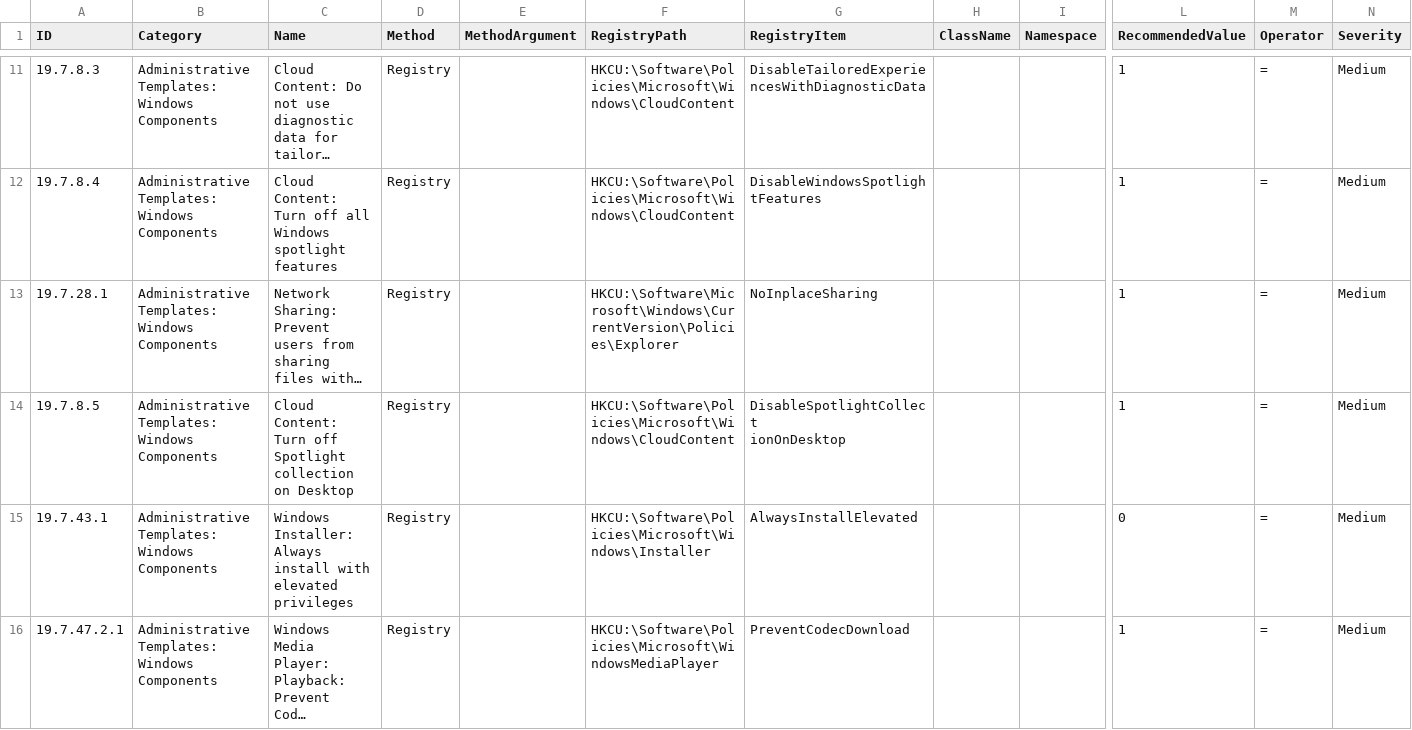
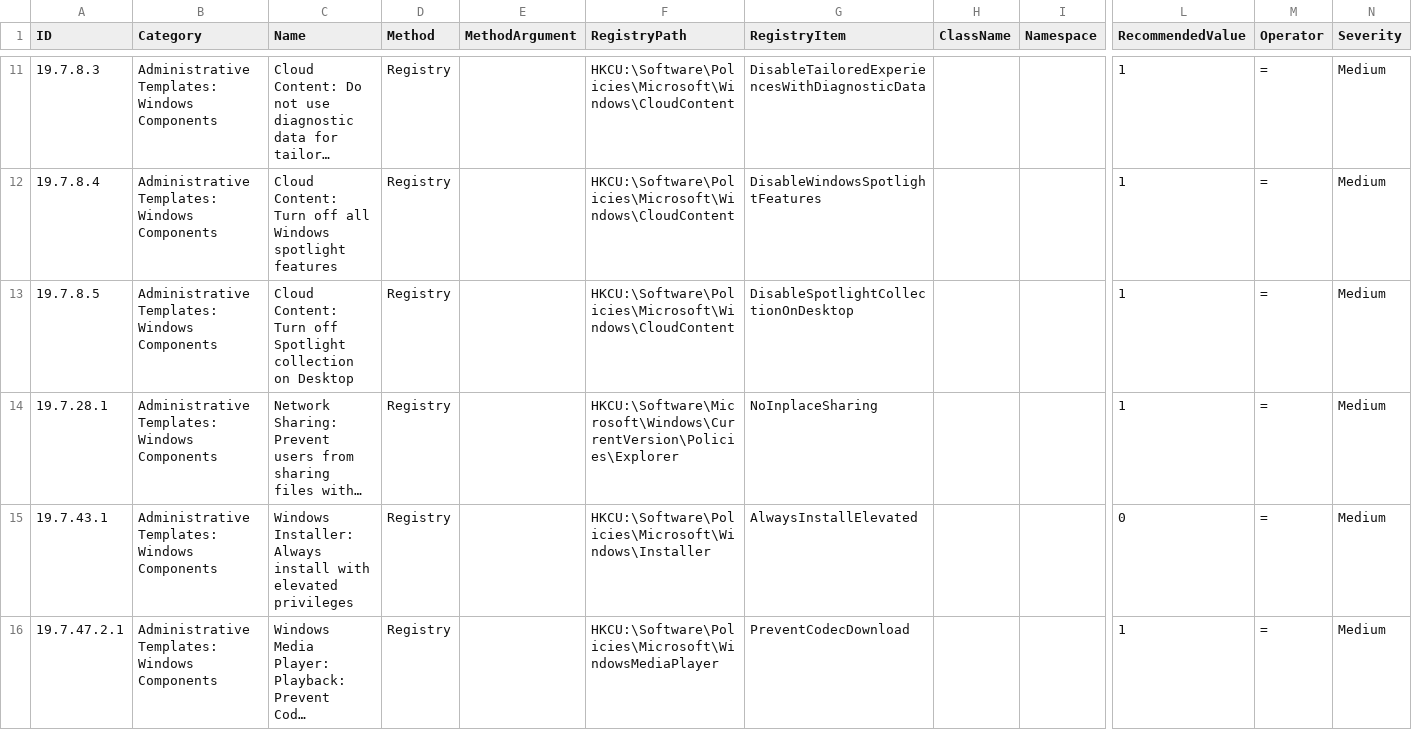
Before and after one commit to 0x6d69636b/windows_hardening, a CSV file: lists/finding_list_cis_microsoft_windows_10_enterprise_21h2_user.csv, drawn as a sheet; only a part is shown, gaps mark what is left out; long unchanged cells end in …; removed rows and columns are numbered as before the commit, all else as after; rows hold the shown columns only; ↵ is a line break in a cell; the diff names each change by its address in the sheet, - before the commit and + after, or states it on an @@ line.

```diff
--- a/lists/finding_list_cis_microsoft_windows_10_enterprise_21h2_user.csv
+++ b/lists/finding_list_cis_microsoft_windows_10_enterprise_21h2_user.csv
+row 13: 19.7.8.5 | Administrative Templates: Windows Components | Cloud Content: Turn off Spotlight collection on Desktop | Registry |  | HKCU:\Software\Policies\Microsoft\Windows\CloudContent | DisableSpotlightCollectionOnDesktop |  |  | 1 | = | Medium
-row 14: 19.7.8.5 | Administrative Templates: Windows Components | Cloud Content: Turn off Spotlight collection on Desktop | Registry |  | HKCU:\Software\Policies\Microsoft\Windows\CloudContent | DisableSpotlightCollect ↵ ionOnDesktop |  |  | 1 | = | Medium
```
Also changed, not shown: lists/finding_list_cis_microsoft_windows_11_enterprise_21h2_user.csv, lists/finding_list_cis_microsoft_windows_server_2022_21h2_1.0.0_user.csv.
